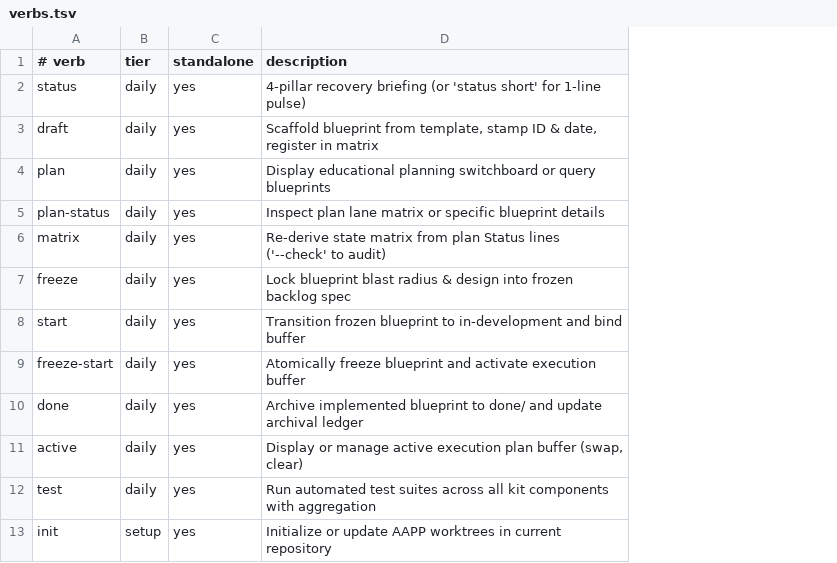
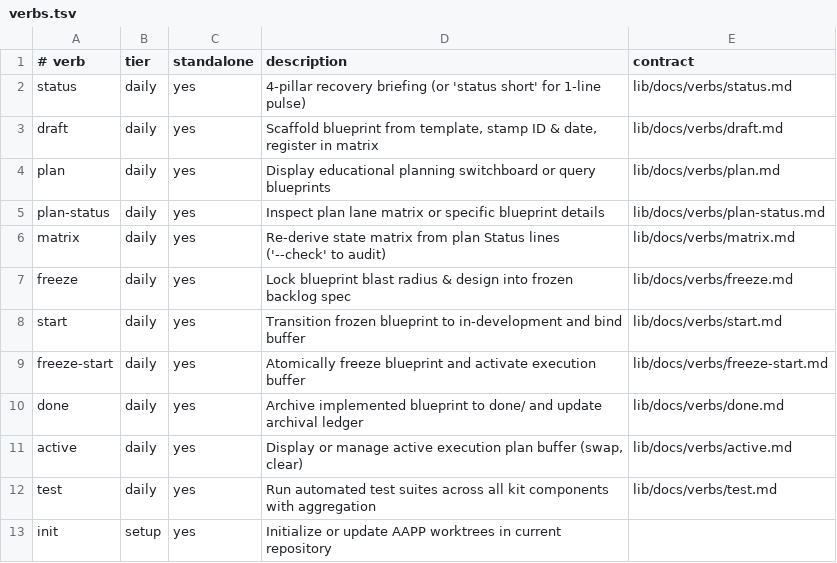
Before and after one commit to aapp-protocol/aapp-kit, a TSV file: lib/verbs.tsv, drawn as a sheet; only a part is shown; the diff names each change by its address in the sheet, - before the commit and + after, or states it on an @@ line.

Commit message:
feat: verb behaviour contracts and derived verb suites (P-34)
AI-Agent: Claude
AI-Vendor: Anthropic
AI-Model: claude-opus-5-5

```diff
--- a/lib/verbs.tsv
+++ b/lib/verbs.tsv
+column E (contract), rows 2-12: lib/docs/verbs/status.md | lib/docs/verbs/draft.md | lib/docs/verbs/plan.md | lib/docs/verbs/plan-status.md | lib/docs/verbs/matrix.md | lib/docs/verbs/freeze.md | lib/docs/verbs/start.md | lib/docs/verbs/freeze-start.md | lib/docs/verbs/done.md | lib/docs/verbs/active.md | lib/docs/verbs/test.md
```
Also changed, not shown: 35 other files.
